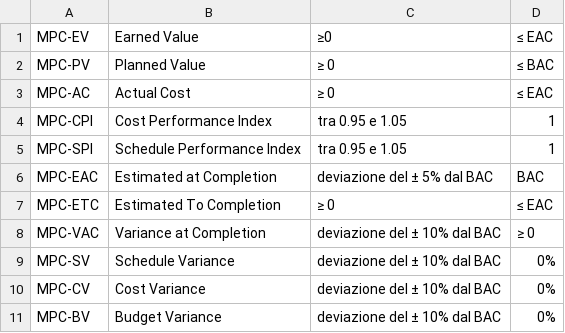
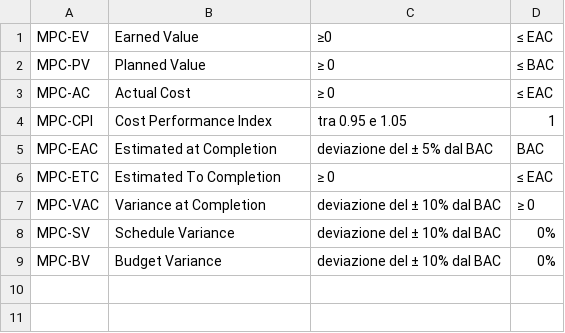
Before and after one commit to SWATEngineering/Docs, a CSV file: src/2_RTB/PianoDiQualifica/Mfornitura.csv, drawn as a sheet.

```diff
--- a/src/2_RTB/PianoDiQualifica/Mfornitura.csv
+++ b/src/2_RTB/PianoDiQualifica/Mfornitura.csv
@@ -4,3 +4,2 @@ MPC-AC,Actual Cost,≥ 0 ,≤ EAC
 MPC-CPI,Cost Performance Index,tra 0.95 e 1.05, 1
-MPC-SPI,Schedule Performance Index,tra 0.95 e 1.05, 1
 MPC-EAC,Estimated at Completion, deviazione del ± 5% dal BAC, BAC
@@ -9,3 +8,2 @@ MPC-VAC,Variance at Completion,deviazione del ± 10% dal BAC,≥ 0
 MPC-SV,Schedule Variance,deviazione del ± 10% dal BAC,0%
-MPC-CV,Cost Variance,deviazione del ± 10% dal BAC,0%
 MPC-BV,Budget Variance,deviazione del ± 10% dal BAC,0%
```
Also changed, not shown: 2 other files.
